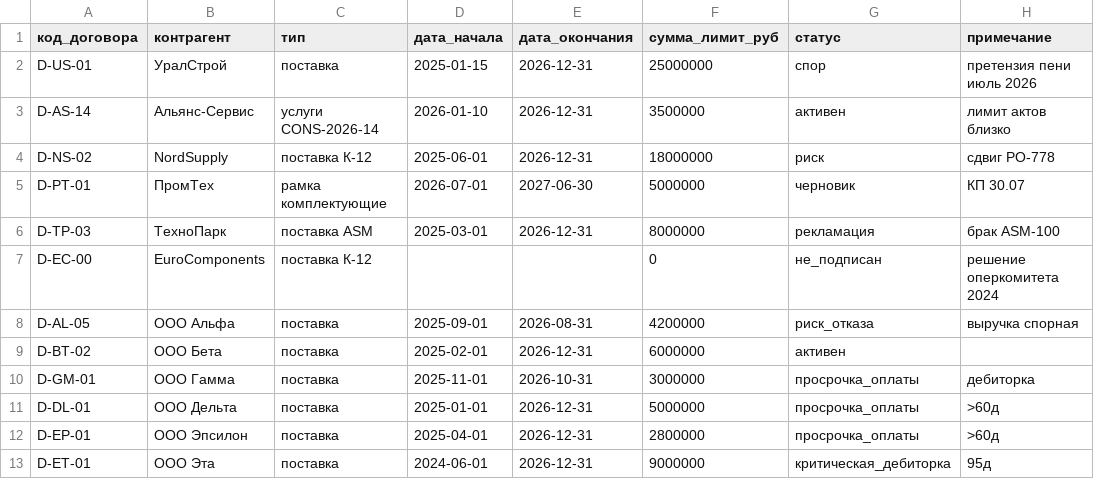
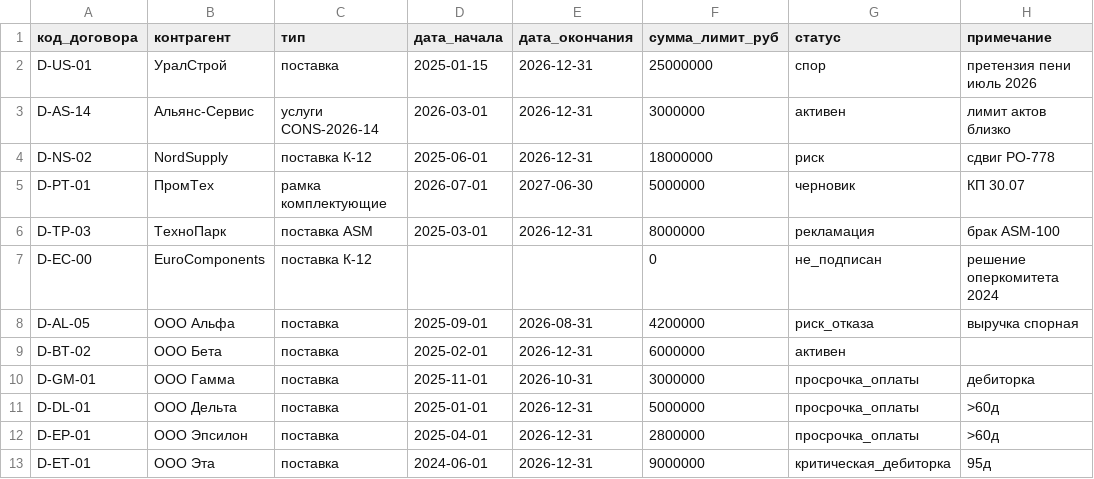
Before and after one commit to cursorstudent-course/company, a CSV file: 04-Таблицы/договоры.csv, drawn as a sheet.

```diff
--- a/04-Таблицы/договоры.csv
+++ b/04-Таблицы/договоры.csv
@@ -2,3 +2,3 @@
 D-US-01,УралСтрой,поставка,2025-01-15,2026-12-31,25000000,спор,претензия пени июль 2026
-D-AS-14,Альянс-Сервис,услуги CONS-2026-14,2026-01-10,2026-12-31,3500000,активен,лимит актов близко
+D-AS-14,Альянс-Сервис,услуги CONS-2026-14,2026-03-01,2026-12-31,3000000,активен,лимит актов близко
 D-NS-02,NordSupply,поставка К-12,2025-06-01,2026-12-31,18000000,риск,сдвиг PO-778
```
Also changed, not shown: 04-Таблицы/поставщики.csv, 04-Таблицы/реестр_платежей.csv, 39 other files.
